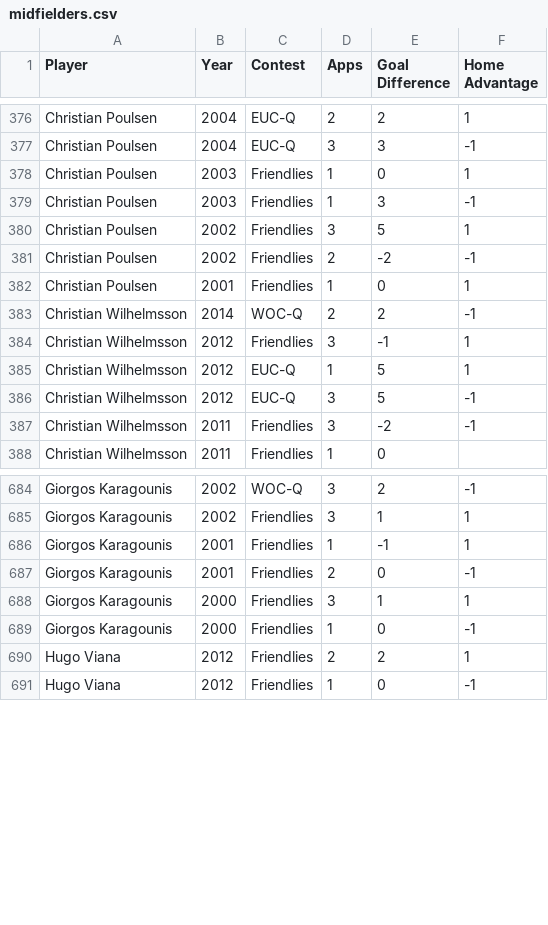
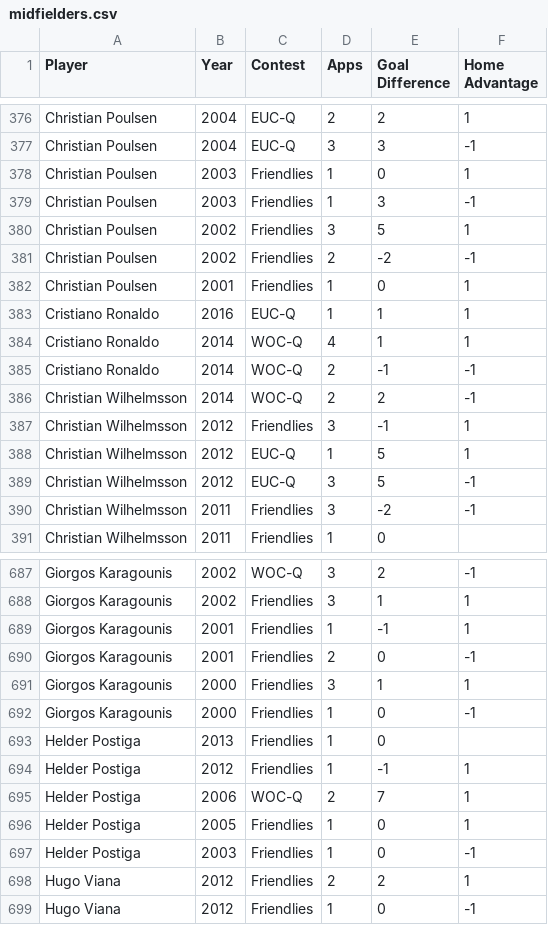
Before and after one commit to thezane/soccer-predictions, a CSV file: data/midfielders.csv, drawn as a sheet; only a part is shown, gaps mark what is left out; the diff names each change by its address in the sheet, - before the commit and + after, or states it on an @@ line.

```diff
--- a/data/midfielders.csv
+++ b/data/midfielders.csv
+row 383: Cristiano Ronaldo | 2016 | EUC-Q | 1 | 1 | 1
+row 384: Cristiano Ronaldo | 2014 | WOC-Q | 4 | 1 | 1
+row 385: Cristiano Ronaldo | 2014 | WOC-Q | 2 | -1 | -1
+row 693: Helder Postiga | 2013 | Friendlies | 1 | 0
+row 694: Helder Postiga | 2012 | Friendlies | 1 | -1 | 1
+row 695: Helder Postiga | 2006 | WOC-Q | 2 | 7 | 1
+row 696: Helder Postiga | 2005 | Friendlies | 1 | 0 | 1
+row 697: Helder Postiga | 2003 | Friendlies | 1 | 0 | -1
```
Also changed, not shown: data/attackers.csv, data/defenders.csv.
